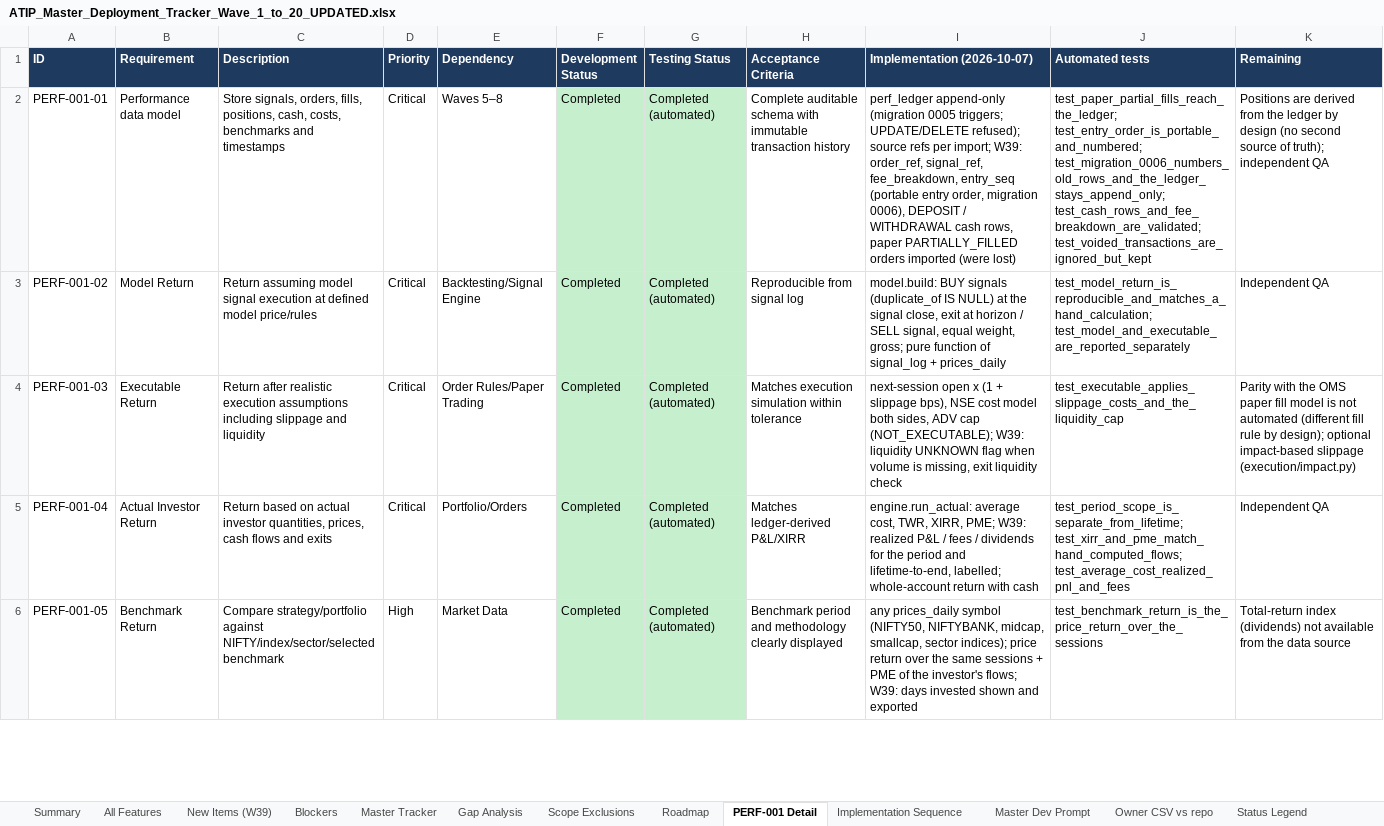
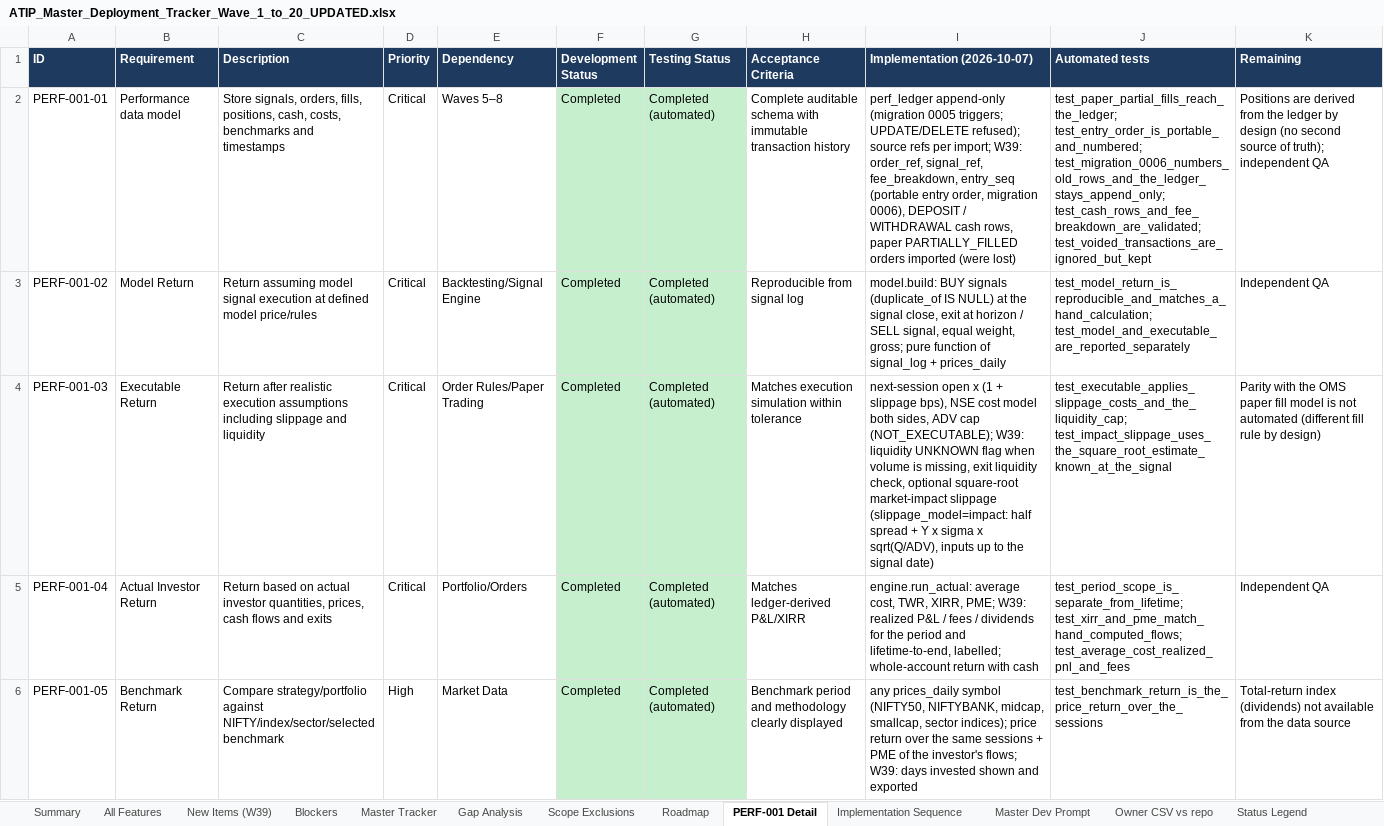
Before and after one commit to sanjaymorankar-debug/ATIP-DEV, an Excel workbook: docs/ATIP_Master_Deployment_Tracker_Wave_1_to_20_UPDATED.xlsx, sheet PERF-001 Detail, drawn as a sheet; only a part is shown; values as stored, in another font and other column widths than the file's, no borders; the diff covers the shown part only; the diff names each change by its address in the sheet, - before the commit and + after, or states it on an @@ line.

```diff
--- a/docs/ATIP_Master_Deployment_Tracker_Wave_1_to_20_UPDATED.xlsx (sheet PERF-001 Detail)
+++ b/docs/ATIP_Master_Deployment_Tracker_Wave_1_to_20_UPDATED.xlsx (sheet PERF-001 Detail)
-I4 (Implementation (2026-10-07)): …exit liquidity check
+I4 (Implementation (2026-10-07)): …exit liquidity check, optional square-root market-impact slippage (slippage_model=impact: half spread + Y x sigma x sqrt(Q/ADV), inputs up to the signal date)
-J4 (Automated tests): test_executable_applies_slippage_costs_and_the_liquidity_cap
+J4 (Automated tests): test_executable_applies_slippage_costs_and_the_liquidity_cap; test_impact_slippage_uses_the_square_root_estimate_known_at_the_signal
-K4 (Remaining): …rule by design); optional impact-based slippage (execution/impact.py)
+K4 (Remaining): …rule by design)
```
Also changed, not shown: 6 edited cells elsewhere in this sheet, sheet All Features, sheet New Items (W39), sheet Owner CSV vs repo, sheet Master Tracker, sheet Summary, sheet Implementation Sequence, 2 more sheets, 2 other files.
